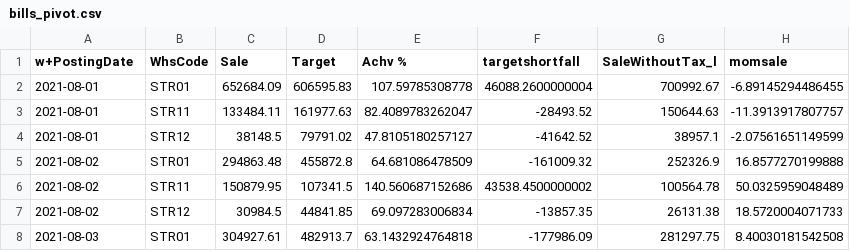
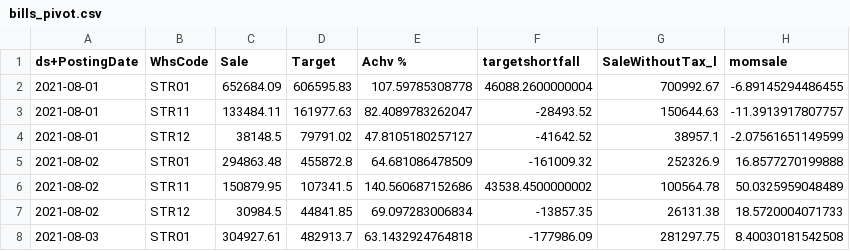
Before and after one commit to yawarazad/image_encryption, a CSV file: bills_pivot.csv, drawn as a sheet; only a part is shown; the diff names each change by its address in the sheet, - before the commit and + after, or states it on an @@ line.

Commit message:
Update bills_pivot.csv

```diff
--- a/bills_pivot.csv
+++ b/bills_pivot.csv
-A1: w+PostingDate
+A1: ds+PostingDate
```
